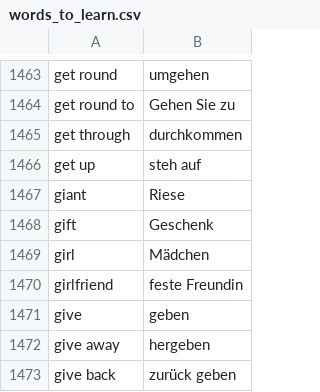
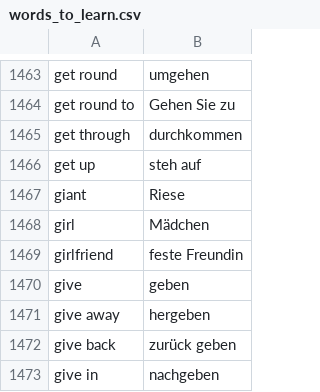
Before and after one commit to rjahnel/100DaysPythonBootcamp, a CSV file: 31_day/data/words_to_learn.csv, drawn as a sheet; only a part is shown, gaps mark what is left out; the shorter side is filled out with more unchanged rows.

Commit message:
do some filecleaning

```diff
--- a/31_day/data/words_to_learn.csv
+++ b/31_day/data/words_to_learn.csv
@@ -1467,3 +1467,2 @@ get up,steh auf
 giant,Riese
-gift,Geschenk
 girl,Mädchen
```
